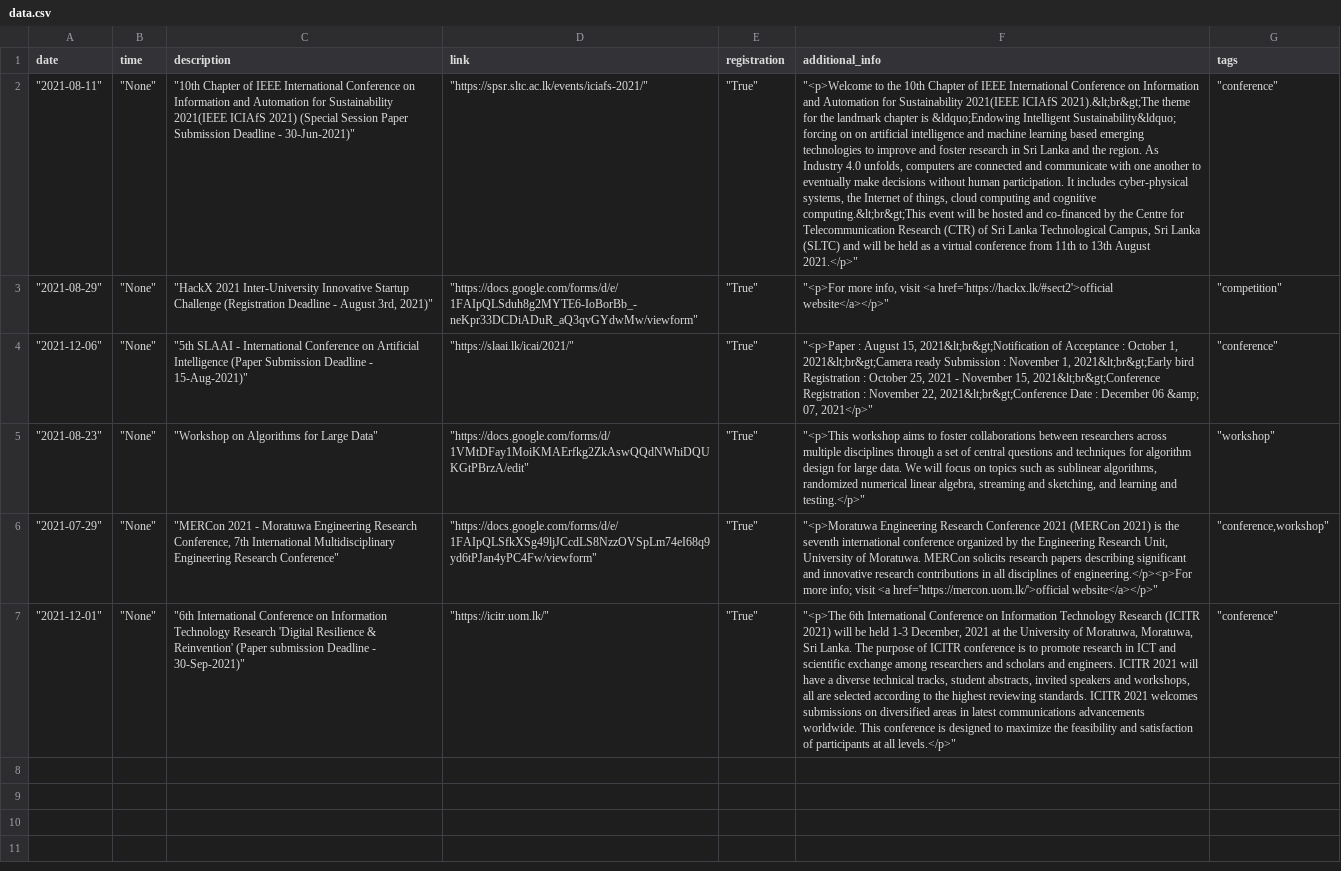
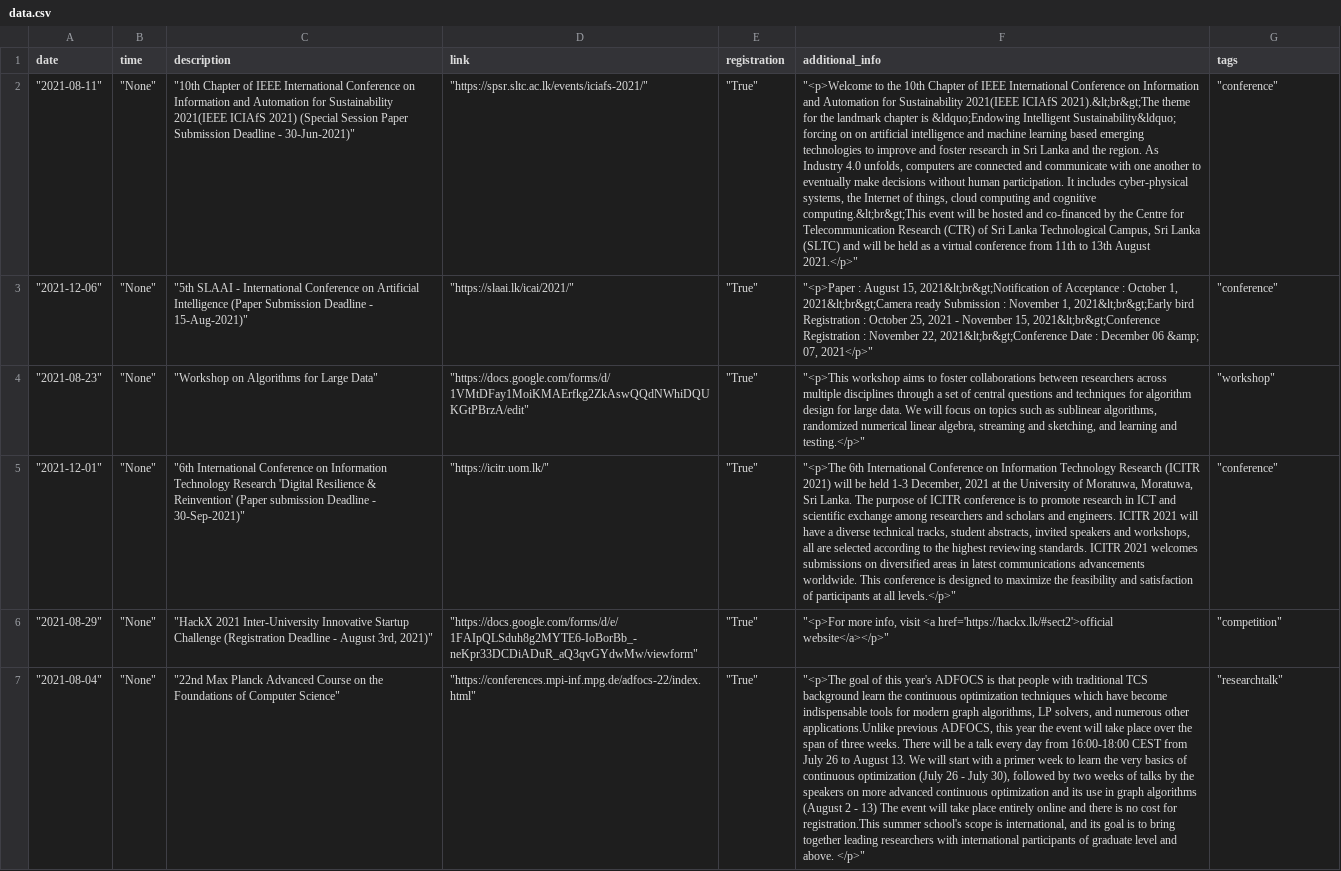
Before and after one commit to RashmikaDeSilva/events, a CSV file: data/data.csv, drawn as a sheet; removed rows and columns are numbered as before the commit, all else as after; the diff names each change by its address in the sheet, - before the commit and + after, or states it on an @@ line.

```diff
--- a/data/data.csv
+++ b/data/data.csv
-row 6: "2021-07-29" | "None" | "MERCon 2021 - Moratuwa Engineering Research Conference, 7th International Multidisciplinary Engineering Research Conference" | "https://docs.google.com/forms/d/e/1FAIpQLSfkXSg49ljJCcdLS8NzzOVSpLm74eI68q9yd6tPJan4yPC4Fw/viewform" | "True" | "<p>Moratuwa Engineering Research Conference 2021 (MERCon 2021) is the seventh international conference organized by the Engineering Research Unit, University of Moratuwa. MERCon solicits research papers describing significant and innovative research contributions in all disciplines of engineering.</p><p>For more info; visit <a href='https://mercon.uom.lk/'>official website</a></p>" | "conference,workshop"
@@ row 3 moved to row 6: "2021-08-29" @@
+row 7: "2021-08-04" | "None" | "22nd Max Planck Advanced Course on the Foundations of Computer Science" | "https://conferences.mpi-inf.mpg.de/adfocs-22/index.html" | "True" | "<p>The goal of this year's ADFOCS is that people with traditional TCS background learn the continuous optimization techniques which have become indispensable tools for modern graph algorithms, LP solvers, and numerous other applications.Unlike previous ADFOCS, this year the event will take place over the span of three weeks. There will be a talk every day from 16:00-18:00 CEST from July 26 to August 13. We will start with a primer week to learn the very basics of continuous optimization (July 26 - July 30), followed by two weeks of talks by the speakers on more advanced continuous optimization and its use in graph algorithms (August 2 - 13) The event will take place entirely online and there is no cost for registration.This summer school's scope is international, and its goal is to bring together leading researchers with international participants of graduate level and above. </p>" | "researchtalk"
```
